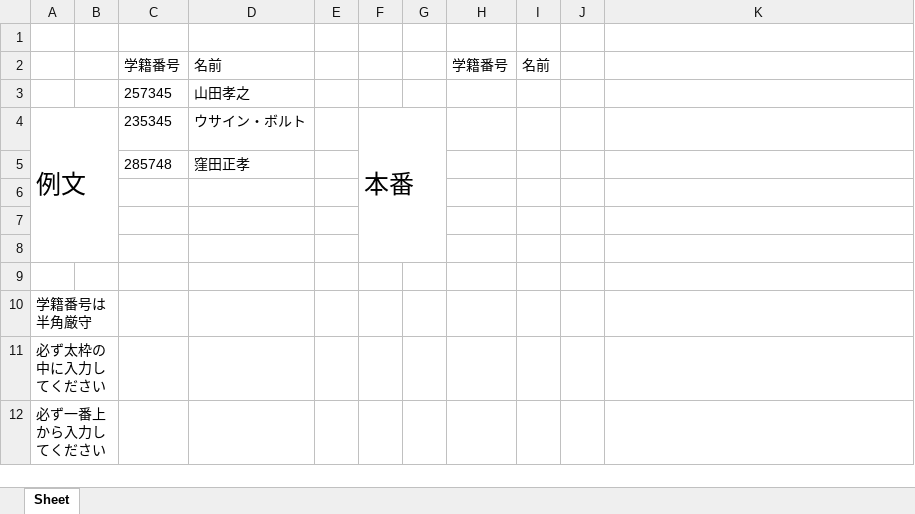
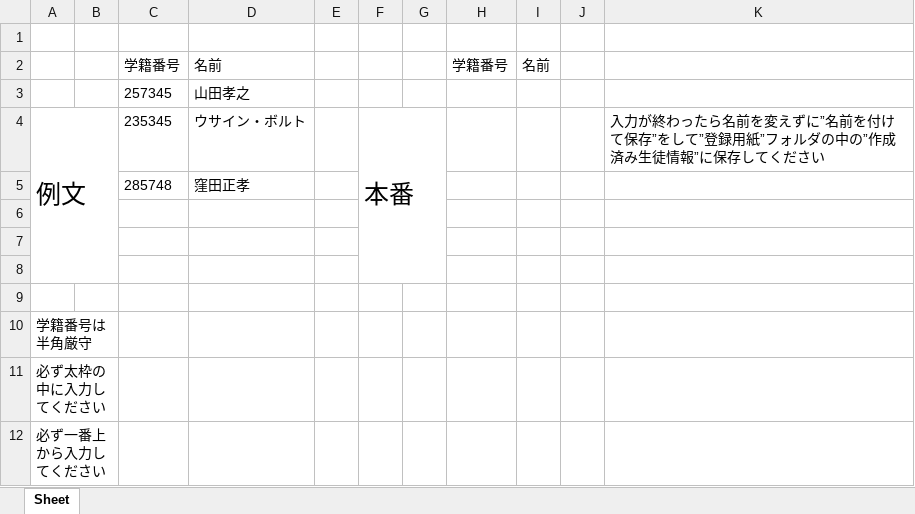
Before and after one commit to keitosuwahara/AI_camera, an Excel workbook: 登録用紙/2023年度生徒情報登録用紙.xlsx, sheet Sheet, drawn as a sheet; values as stored, in another font and other column widths than the file's, no borders; the diff names each change by its address in the sheet, - before the commit and + after, or states it on an @@ line.

```diff
--- a/登録用紙/2023年度生徒情報登録用紙.xlsx (sheet Sheet)
+++ b/登録用紙/2023年度生徒情報登録用紙.xlsx (sheet Sheet)
-K4: (empty)
+K4: 入力が終わったら名前を変えずに”名前を付けて保存”をして”登録用紙”フォルダの中の”作成済み生徒情報”に保存してください
```
Also changed, not shown: database/xl_dir/2023_1/2023-01-10.xlsx, 10 other files.
